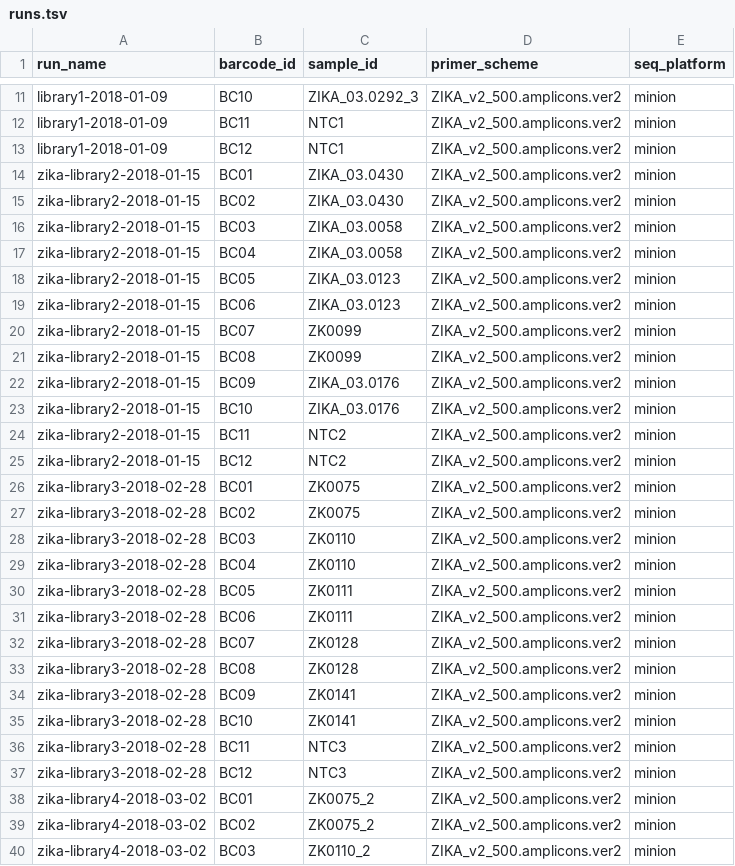
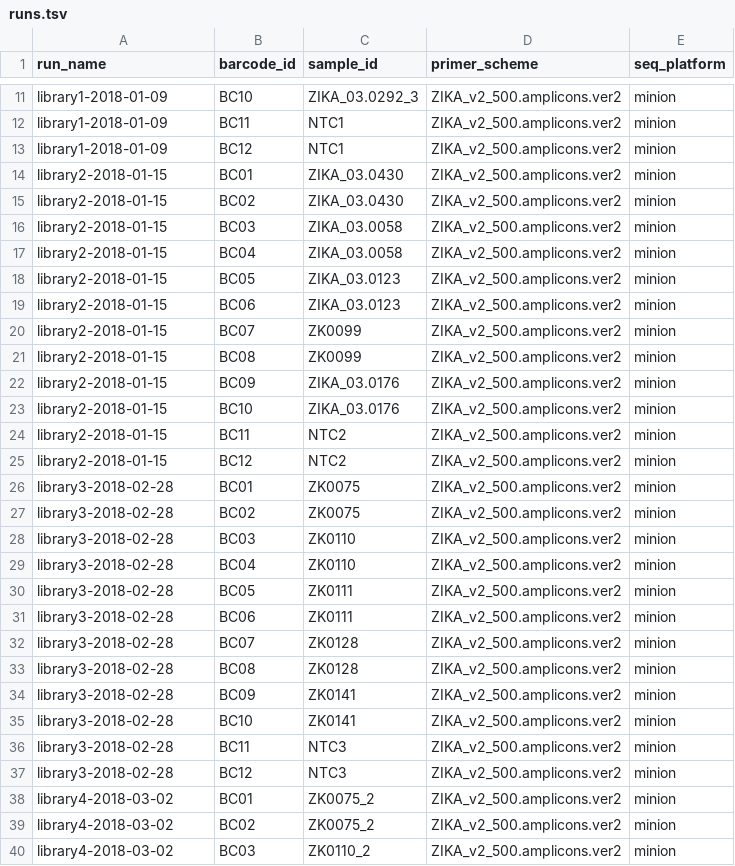
Before and after one commit to khourious/minion-seq, a TSV file: samples/runs.tsv, drawn as a sheet; only a part is shown, gaps mark what is left out; the diff covers the shown part only.

```diff
--- a/samples/runs.tsv
+++ b/samples/runs.tsv
@@ -13,28 +13,28 @@ library1-2018-01-09	BC11	NTC1	ZIKA_v2_500.amplicons.ver2	minion
 library1-2018-01-09	BC12	NTC1	ZIKA_v2_500.amplicons.ver2	minion
-zika-library2-2018-01-15	BC01	ZIKA_03.0430	ZIKA_v2_500.amplicons.ver2	minion
-zika-library2-2018-01-15	BC02	ZIKA_03.0430	ZIKA_v2_500.amplicons.ver2	minion
-zika-library2-2018-01-15	BC03	ZIKA_03.0058	ZIKA_v2_500.amplicons.ver2	minion
-zika-library2-2018-01-15	BC04	ZIKA_03.0058	ZIKA_v2_500.amplicons.ver2	minion
-zika-library2-2018-01-15	BC05	ZIKA_03.0123	ZIKA_v2_500.amplicons.ver2	minion
-zika-library2-2018-01-15	BC06	ZIKA_03.0123	ZIKA_v2_500.amplicons.ver2	minion
-zika-library2-2018-01-15	BC07	ZK0099	ZIKA_v2_500.amplicons.ver2	minion
-zika-library2-2018-01-15	BC08	ZK0099	ZIKA_v2_500.amplicons.ver2	minion
-zika-library2-2018-01-15	BC09	ZIKA_03.0176	ZIKA_v2_500.amplicons.ver2	minion
-zika-library2-2018-01-15	BC10	ZIKA_03.0176	ZIKA_v2_500.amplicons.ver2	minion
-zika-library2-2018-01-15	BC11	NTC2	ZIKA_v2_500.amplicons.ver2	minion
-zika-library2-2018-01-15	BC12	NTC2	ZIKA_v2_500.amplicons.ver2	minion
-zika-library3-2018-02-28	BC01	ZK0075	ZIKA_v2_500.amplicons.ver2	minion
-zika-library3-2018-02-28	BC02	ZK0075	ZIKA_v2_500.amplicons.ver2	minion
-zika-library3-2018-02-28	BC03	ZK0110	ZIKA_v2_500.amplicons.ver2	minion
-zika-library3-2018-02-28	BC04	ZK0110	ZIKA_v2_500.amplicons.ver2	minion
-zika-library3-2018-02-28	BC05	ZK0111	ZIKA_v2_500.amplicons.ver2	minion
-zika-library3-2018-02-28	BC06	ZK0111	ZIKA_v2_500.amplicons.ver2	minion
-zika-library3-2018-02-28	BC07	ZK0128	ZIKA_v2_500.amplicons.ver2	minion
-zika-library3-2018-02-28	BC08	ZK0128	ZIKA_v2_500.amplicons.ver2	minion
-zika-library3-2018-02-28	BC09	ZK0141	ZIKA_v2_500.amplicons.ver2	minion
-zika-library3-2018-02-28	BC10	ZK0141	ZIKA_v2_500.amplicons.ver2	minion
-zika-library3-2018-02-28	BC11	NTC3	ZIKA_v2_500.amplicons.ver2	minion
-zika-library3-2018-02-28	BC12	NTC3	ZIKA_v2_500.amplicons.ver2	minion
-zika-library4-2018-03-02	BC01	ZK0075_2	ZIKA_v2_500.amplicons.ver2	minion
-zika-library4-2018-03-02	BC02	ZK0075_2	ZIKA_v2_500.amplicons.ver2	minion
-zika-library4-2018-03-02	BC03	ZK0110_2	ZIKA_v2_500.amplicons.ver2	minion
+library2-2018-01-15	BC01	ZIKA_03.0430	ZIKA_v2_500.amplicons.ver2	minion
+library2-2018-01-15	BC02	ZIKA_03.0430	ZIKA_v2_500.amplicons.ver2	minion
+library2-2018-01-15	BC03	ZIKA_03.0058	ZIKA_v2_500.amplicons.ver2	minion
+library2-2018-01-15	BC04	ZIKA_03.0058	ZIKA_v2_500.amplicons.ver2	minion
+library2-2018-01-15	BC05	ZIKA_03.0123	ZIKA_v2_500.amplicons.ver2	minion
+library2-2018-01-15	BC06	ZIKA_03.0123	ZIKA_v2_500.amplicons.ver2	minion
+library2-2018-01-15	BC07	ZK0099	ZIKA_v2_500.amplicons.ver2	minion
+library2-2018-01-15	BC08	ZK0099	ZIKA_v2_500.amplicons.ver2	minion
+library2-2018-01-15	BC09	ZIKA_03.0176	ZIKA_v2_500.amplicons.ver2	minion
+library2-2018-01-15	BC10	ZIKA_03.0176	ZIKA_v2_500.amplicons.ver2	minion
+library2-2018-01-15	BC11	NTC2	ZIKA_v2_500.amplicons.ver2	minion
+library2-2018-01-15	BC12	NTC2	ZIKA_v2_500.amplicons.ver2	minion
+library3-2018-02-28	BC01	ZK0075	ZIKA_v2_500.amplicons.ver2	minion
+library3-2018-02-28	BC02	ZK0075	ZIKA_v2_500.amplicons.ver2	minion
+library3-2018-02-28	BC03	ZK0110	ZIKA_v2_500.amplicons.ver2	minion
+library3-2018-02-28	BC04	ZK0110	ZIKA_v2_500.amplicons.ver2	minion
+library3-2018-02-28	BC05	ZK0111	ZIKA_v2_500.amplicons.ver2	minion
+library3-2018-02-28	BC06	ZK0111	ZIKA_v2_500.amplicons.ver2	minion
+library3-2018-02-28	BC07	ZK0128	ZIKA_v2_500.amplicons.ver2	minion
+library3-2018-02-28	BC08	ZK0128	ZIKA_v2_500.amplicons.ver2	minion
+library3-2018-02-28	BC09	ZK0141	ZIKA_v2_500.amplicons.ver2	minion
+library3-2018-02-28	BC10	ZK0141	ZIKA_v2_500.amplicons.ver2	minion
+library3-2018-02-28	BC11	NTC3	ZIKA_v2_500.amplicons.ver2	minion
+library3-2018-02-28	BC12	NTC3	ZIKA_v2_500.amplicons.ver2	minion
+library4-2018-03-02	BC01	ZK0075_2	ZIKA_v2_500.amplicons.ver2	minion
+library4-2018-03-02	BC02	ZK0075_2	ZIKA_v2_500.amplicons.ver2	minion
+library4-2018-03-02	BC03	ZK0110_2	ZIKA_v2_500.amplicons.ver2	minion
```
Also changed, not shown: 45 edited cells elsewhere in this file, 5 other files.
